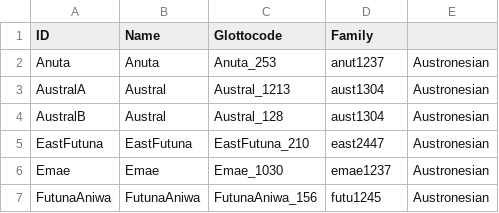
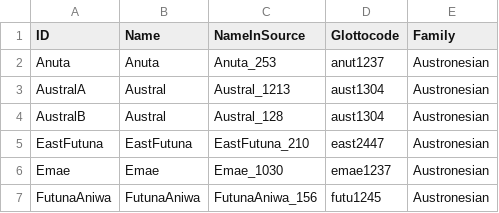
Before and after one commit to lexibank/walworthpolynesian, a CSV file: etc/languages.csv, drawn as a sheet; only a part is shown.

Commit message:
Update languages.csv

```diff
--- a/etc/languages.csv
+++ b/etc/languages.csv
@@ -1,2 +1,2 @@
-ID,Name,Glottocode,Family
+ID,Name,NameInSource,Glottocode,Family
 Anuta,Anuta,Anuta_253,anut1237,Austronesian
```
